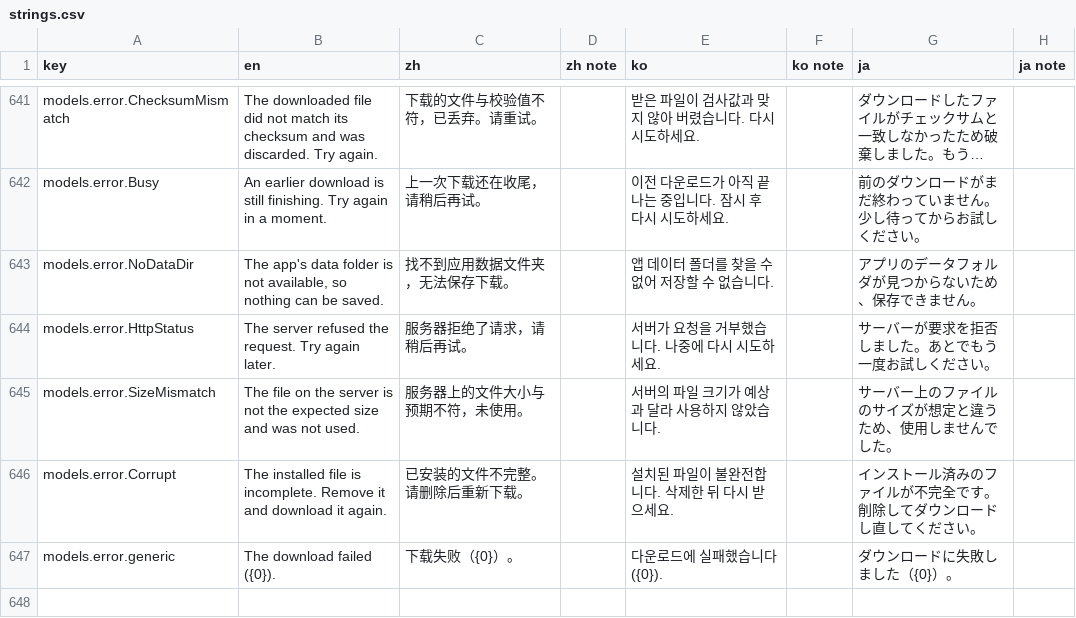
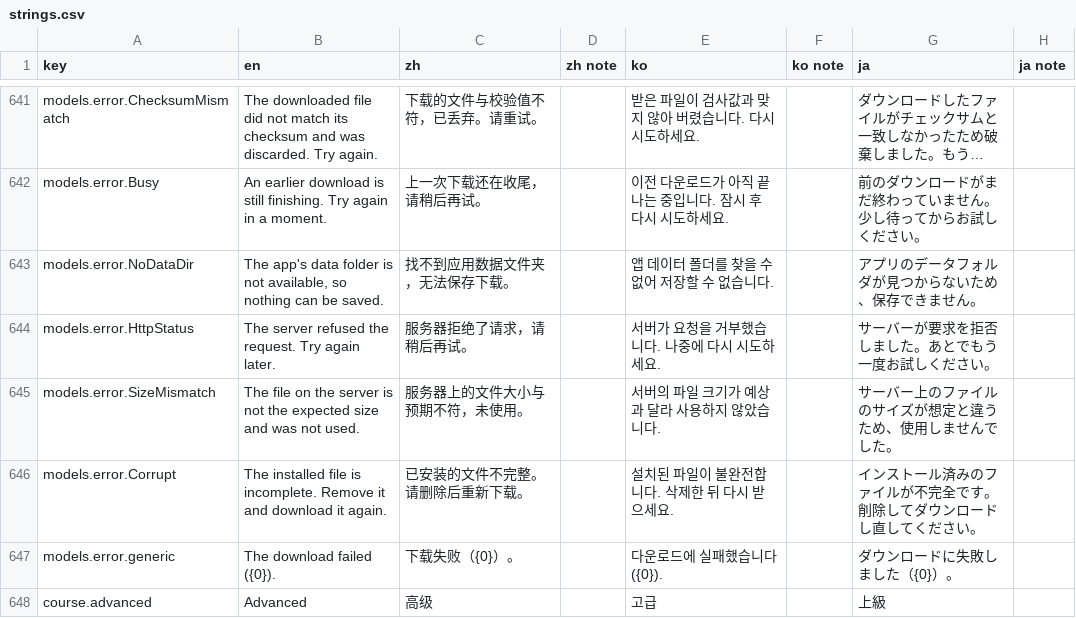
Before and after one commit to hxddh/goban-studio, a CSV file: docs/l10n/strings.csv, drawn as a sheet; only a part is shown, gaps mark what is left out; long unchanged cells end in ….

```diff
--- a/docs/l10n/strings.csv
+++ b/docs/l10n/strings.csv
@@ -647 +647,2 @@
 "models.error.generic","The download failed ({0}).","下载失败（{0}）。","","다운로드에 실패했습니다 ({0}).","","ダウンロードに失敗しました（{0}）。",""
+"course.advanced","Advanced","高级","","고급","","上級",""
```
Also changed, not shown: 11 other files.
